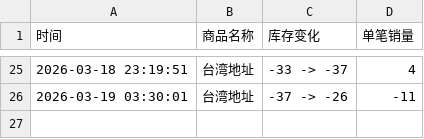
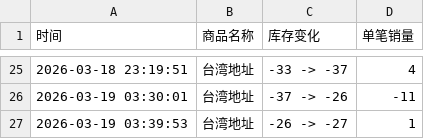
Before and after one commit to Juineii/chueiliyu_km0323, a CSV file: 崔立于台北线下签售.csv, drawn as a sheet; only a part is shown, gaps mark what is left out; the diff names each change by its address in the sheet, - before the commit and + after, or states it on an @@ line.

Commit message:
自动更新数据 2026-03-19 03:39:55

```diff
--- a/崔立于台北线下签售.csv
+++ b/崔立于台北线下签售.csv
+row 27: 2026-03-19 03:39:53 | 台湾地址 | -26 -> -27 | 1
```
